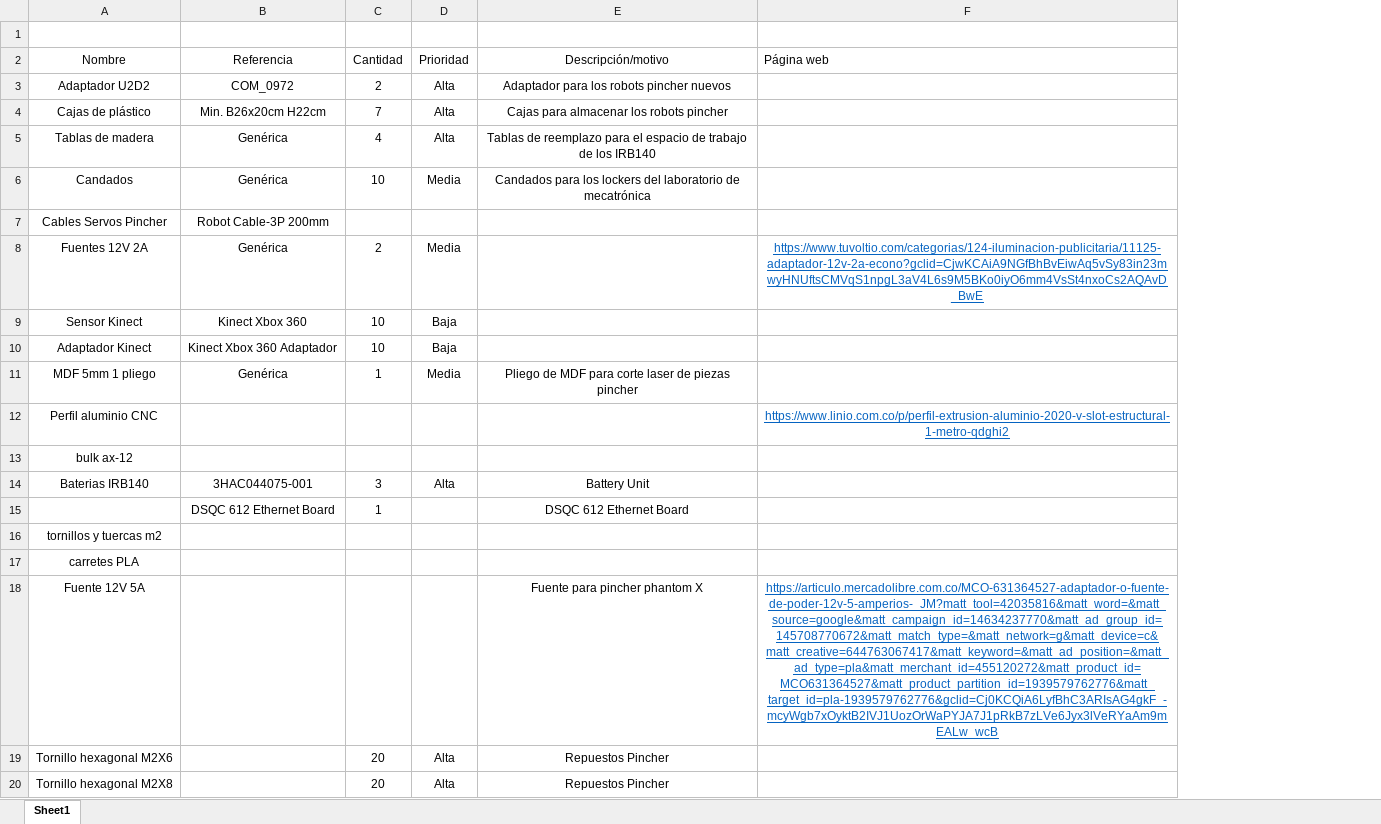
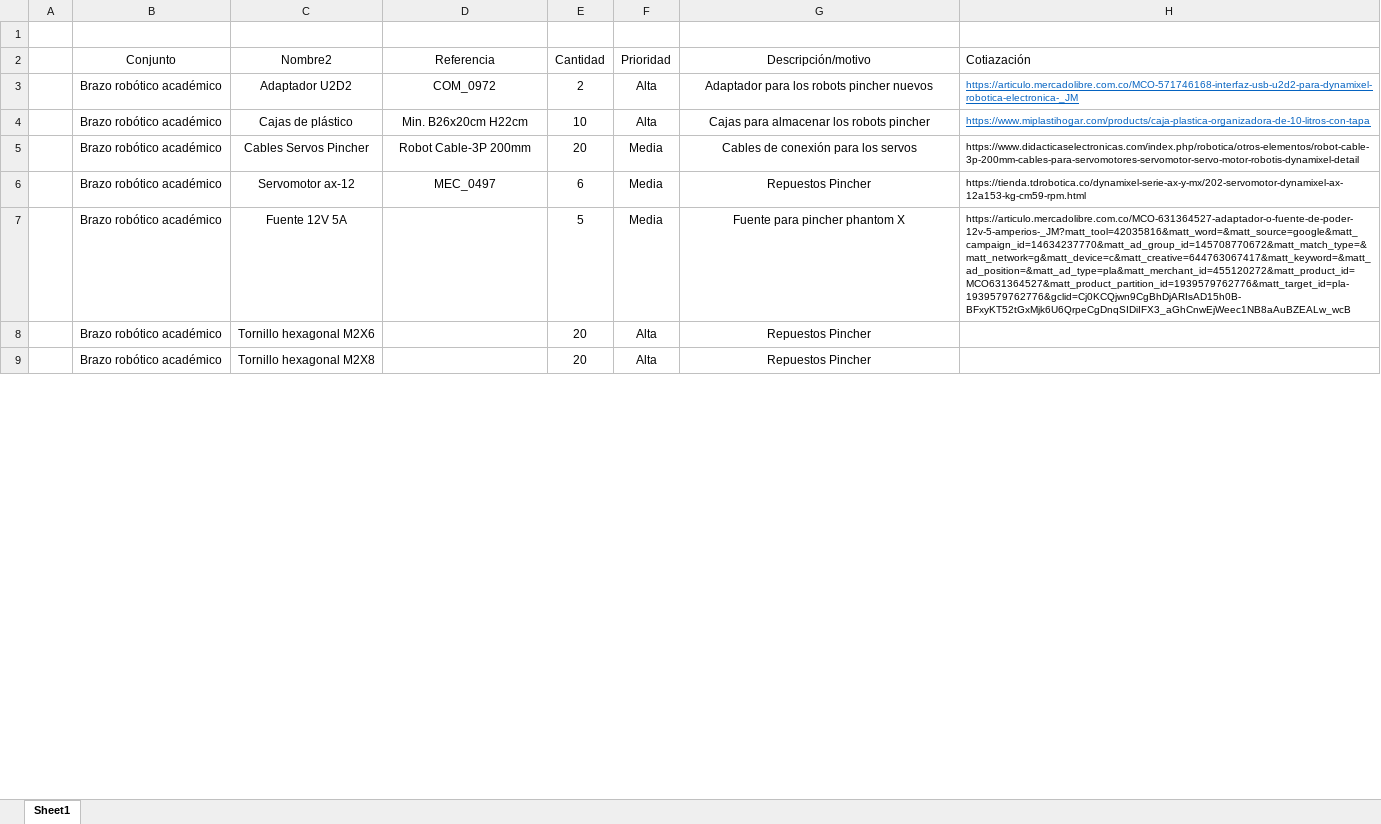
Before and after one commit to aholguinr/Semestre-10, an Excel workbook: Monitoria robotica/Lista cotizaciones.xlsx, sheet Sheet1, drawn as a sheet; only a part is shown; values as stored, in another font and other column widths than the file's, no borders; charts and pictures and table styles not drawn; removed rows and columns are numbered as before the commit, all else as after; the diff covers the shown part only; the diff names each change by its address in the sheet, - before the commit and + after, or states it on an @@ line.

```diff
--- a/Monitoria robotica/Lista cotizaciones.xlsx (sheet Sheet1)
+++ b/Monitoria robotica/Lista cotizaciones.xlsx (sheet Sheet1)
+column A, empty
+column B (Conjunto), rows 3-5: all Brazo robótico académico; rows 7-9: all Brazo robótico académico
-column F (Página web), row 18: https://articulo.mercadolibre.com.co/MCO-631364527-adaptador-o-fuente-de-poder-12v-5-amperios-_JM?matt_tool=42035816&matt_word=&matt_source=google&matt_campaign_id=14634237770&matt_ad_group_id=145708770672&matt_match_type=&matt_network=g&matt_device=c&matt_creative=644763067417&matt_keyword=&matt_ad_position=&matt_ad_type=pla&matt_merchant_id=455120272&matt_product_id=MCO631364527&matt_product_partition_id=1939579762776&matt_target_id=pla-1939579762776&gclid=Cj0KCQiA6LyfBhC3ARIsAG4gkF_-mcyWgb7xOyktB2IVJ1UozOrWaPYJA7J1pRkB7zLVe6Jyx3lVeRYaAm9mEALw_wcB
+column H (Cotiazación), rows 3-5: https://articulo.mercadolibre.com.co/MCO-571746168-interfaz-usb-u2d2-para-dynamixel-robotica-electronica-_JM | https://www.miplastihogar.com/products/caja-plastica-organizadora-de-10-litros-con-tapa | https://www.didacticaselectronicas.com/index.php/robotica/otros-elementos/robot-cable-3p-200mm-cables-para-servomotores-servomotor-servo-motor-robotis-dynamixel-detail; row 7: https://articulo.mercadolibre.com.co/MCO-631364527-adaptador-o-fuente-de-poder-12v-5-amperios-_JM?matt_tool=42035816&matt_word=&matt_source=google&matt_campaign_id=14634237770&matt_ad_group_id=145708770672&matt_match_type=&matt_network=g&matt_device=c&matt_creative=644763067417&matt_keyword=&matt_ad_position=&matt_ad_type=pla&matt_merchant_id=455120272&matt_product_id=MCO631364527&matt_product_partition_id=1939579762776&matt_target_id=pla-1939579762776&gclid=Cj0KCQjwn9CgBhDjARIsAD15h0B-BFxyKT52tGxMjk6U6QrpeCgDnqSIDiIFX3_aGhCnwEjWeec1NB8aAuBZEALw_wcB
-C2: Nombre
+C2: Nombre2
-E4 (Cantidad): 7
+E4 (Cantidad): 10
-row 5: Tablas de madera | Genérica | 4 | Alta | Tablas de reemplazo para el espacio de trabajo de los IRB140
@@ row 6 moved to row 18: Candados @@
-E5 (Cantidad): (empty)
+E5 (Cantidad): 20
-F5 (Prioridad): (empty)
+F5 (Prioridad): Media
-G5 (Descripción/motivo): (empty)
+G5 (Descripción/motivo): Cables de conexión para los servos
-row 8: Fuentes 12V 2A | Genérica | 2 | Media |  | https://www.tuvoltio.com/categorias/124-iluminacion-publicitaria/11125-adaptador-12v-2a-econo?gclid=CjwKCAiA9NGfBhBvEiwAq5vSy83in23mwyHNUftsCMVqS1npgL3aV4L6s9M5BKo0iyO6mm4VsSt4nxoCs2AQAvD_BwE
-row 9: Sensor Kinect | Kinect Xbox 360 | 10 | Baja
-row 10: Adaptador Kinect | Kinect Xbox 360 Adaptador | 10 | Baja
@@ row 11 moved to row 22: MDF 5mm 1 pliego @@
@@ row 12 moved to row 23: Perfil aluminio CNC @@
-row 13: bulk ax-12
@@ row 14 moved to row 24: LabSIR @@
@@ row 15 moved to row 25: LabSIR @@
-row 16: tornillos y tuercas m2
@@ row 17 moved to row 26: Manufactura aditiva @@
+row 6:  | Brazo robótico académico | Servomotor ax-12 | MEC_0497 | 6 | Media | Repuestos Pincher | https://tienda.tdrobotica.co/dynamixel-serie-ax-y-mx/202-servomotor-dynamixel-ax-12a153-kg-cm59-rpm.html
-E7 (Cantidad): (empty)
+E7 (Cantidad): 5
-F7 (Prioridad): (empty)
+F7 (Prioridad): Media
```
Also changed, not shown: 4 added rows elsewhere in this sheet, charts or pictures, 16 other files.
